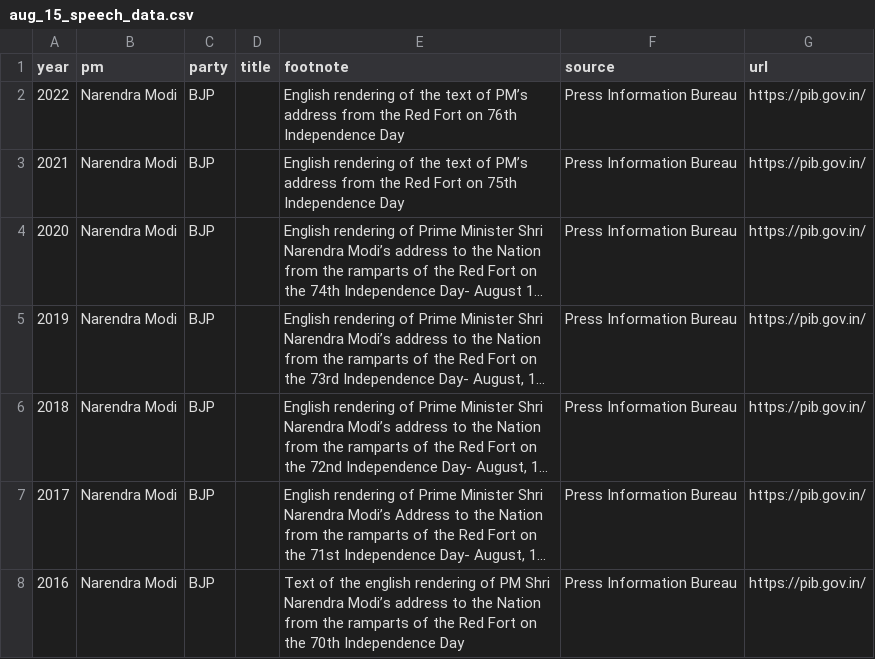
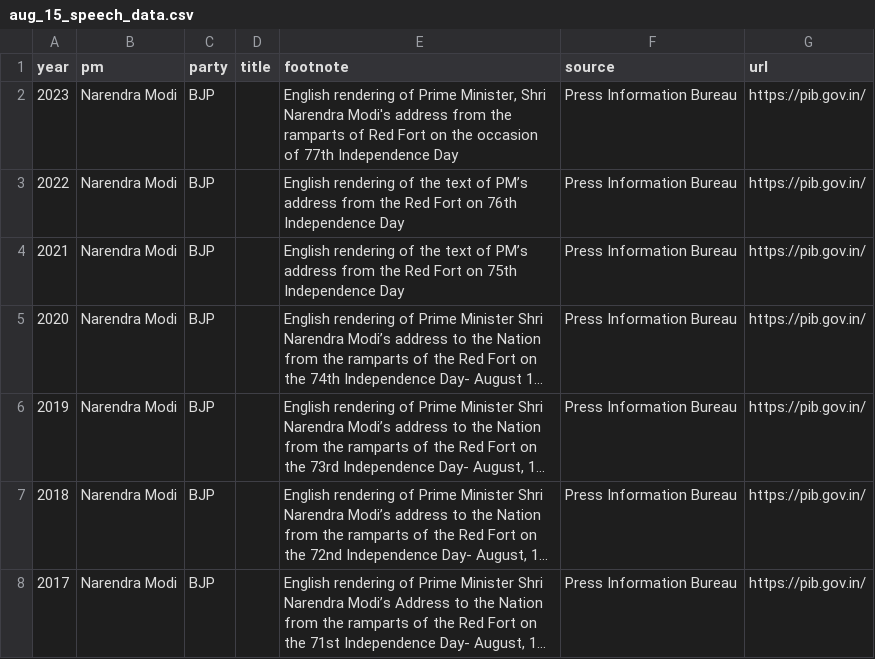
Before and after one commit to seanangio/aug15, a CSV file: data-raw/aug_15_speech_data.csv, drawn as a sheet; only a part is shown; the shorter side is filled out with more unchanged rows; long unchanged cells end in …; the diff names each change by its address in the sheet, - before the commit and + after, or states it on an @@ line.

Commit message:
add 2023 speech

```diff
--- a/data-raw/aug_15_speech_data.csv
+++ b/data-raw/aug_15_speech_data.csv
+row 2: 2023 | Narendra Modi | BJP |  | English rendering of Prime Minister, Shri Narendra Modi's address from the ramparts of Red Fort on the occasion of 77th Independence Day | Press Information Bureau | https://pib.gov.in/
```
Also changed, not shown: 3 other files.
